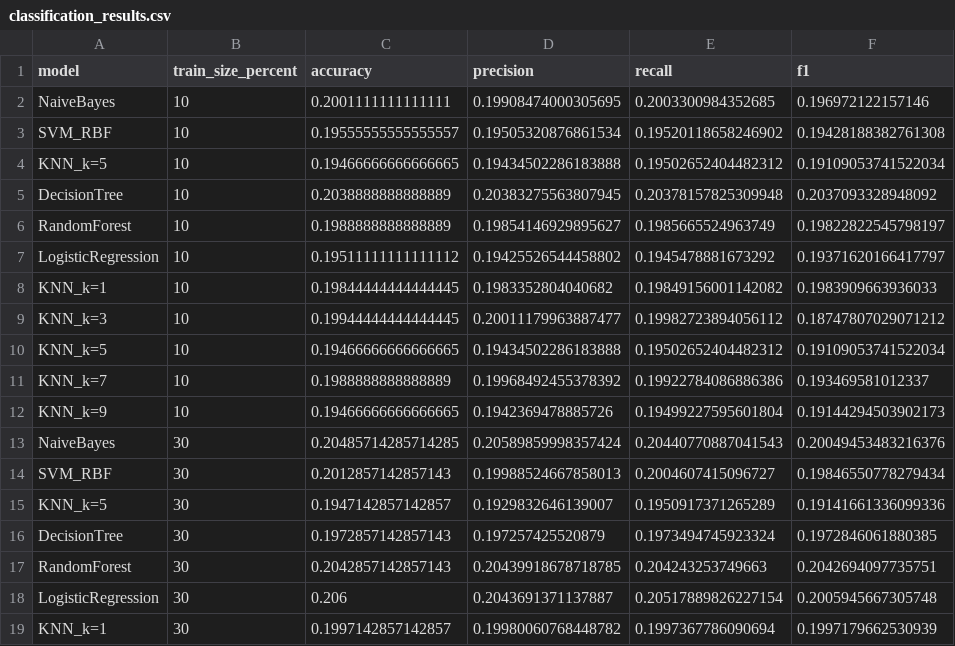
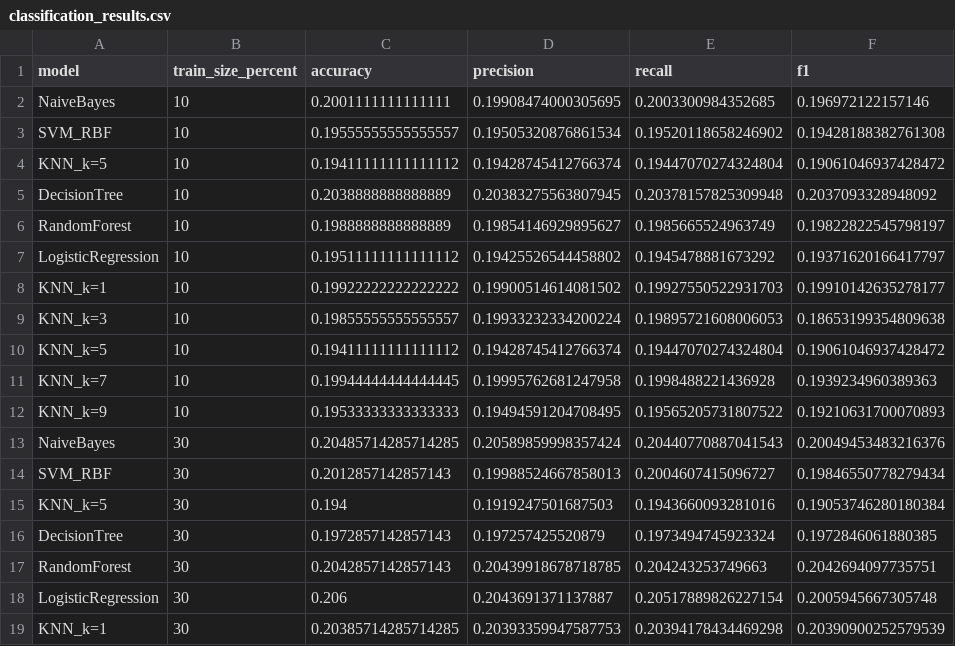
Before and after one commit to StevenOu-187/DSAI-FSM-7ABIF, a CSV file: Aufgabe1/classification_results.csv, drawn as a sheet; only a part is shown; the diff covers the shown part only.

```diff
--- a/Aufgabe1/classification_results.csv
+++ b/Aufgabe1/classification_results.csv
@@ -3,3 +3,3 @@ NaiveBayes,10,0.2001111111111111,0.19908474000305695,0.2003300984352685,0.196972
 SVM_RBF,10,0.19555555555555557,0.19505320876861534,0.19520118658246902,0.19428188382761308
-KNN_k=5,10,0.19466666666666665,0.19434502286183888,0.19502652404482312,0.19109053741522034
+KNN_k=5,10,0.19411111111111112,0.19428745412766374,0.19447070274324804,0.19061046937428472
 DecisionTree,10,0.2038888888888889,0.20383275563807945,0.20378157825309948,0.2037093328948092
@@ -7,10 +7,10 @@ RandomForest,10,0.1988888888888889,0.19854146929895627,0.1985665524963749,0.1982
 LogisticRegression,10,0.19511111111111112,0.19425526544458802,0.1945478881673292,0.19371620166417797
-KNN_k=1,10,0.19844444444444445,0.1983352804040682,0.19849156001142082,0.1983909663936033
-KNN_k=3,10,0.19944444444444445,0.20011179963887477,0.19982723894056112,0.18747807029071212
-KNN_k=5,10,0.19466666666666665,0.19434502286183888,0.19502652404482312,0.19109053741522034
-KNN_k=7,10,0.1988888888888889,0.19968492455378392,0.19922784086886386,0.193469581012337
-KNN_k=9,10,0.19466666666666665,0.1942369478885726,0.19499227595601804,0.19144294503902173
+KNN_k=1,10,0.19922222222222222,0.19900514614081502,0.19927550522931703,0.19910142635278177
+KNN_k=3,10,0.19855555555555557,0.19933232334200224,0.19895721608006053,0.18653199354809638
+KNN_k=5,10,0.19411111111111112,0.19428745412766374,0.19447070274324804,0.19061046937428472
+KNN_k=7,10,0.19944444444444445,0.19995762681247958,0.1998488221436928,0.1939234960389363
+KNN_k=9,10,0.19533333333333333,0.19494591204708495,0.19565205731807522,0.19210631700070893
 NaiveBayes,30,0.20485714285714285,0.20589859998357424,0.20440770887041543,0.20049453483216376
 SVM_RBF,30,0.2012857142857143,0.19988524667858013,0.2004607415096727,0.19846550778279434
-KNN_k=5,30,0.1947142857142857,0.1929832646139007,0.1950917371265289,0.19141661336099336
+KNN_k=5,30,0.194,0.1919247501687503,0.1943660093281016,0.19053746280180384
 DecisionTree,30,0.1972857142857143,0.197257425520879,0.1973494745923324,0.1972846061880385
@@ -18,2 +18,2 @@ RandomForest,30,0.2042857142857143,0.20439918678718785,0.204243253749663,0.20426
 LogisticRegression,30,0.206,0.2043691371137887,0.20517889826227154,0.2005945667305748
-KNN_k=1,30,0.1997142857142857,0.19980060768448782,0.1997367786090694,0.1997179662530939
+KNN_k=1,30,0.20385714285714285,0.20393359947587753,0.20394178434469298,0.20390900252579539
```
Also changed, not shown: 87 edited cells elsewhere in this file, 1 other file.
